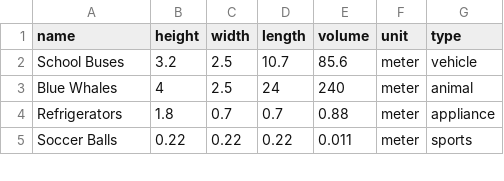
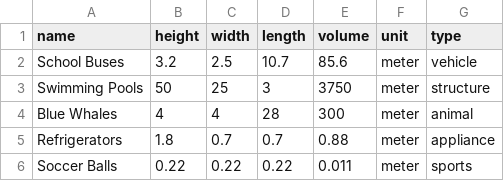
Before and after one commit to JustinGOSSES/AsBigAs, a CSV file: data/things.csv, drawn as a sheet; only a part is shown.

Commit message:
volume

```diff
--- a/data/things.csv
+++ b/data/things.csv
@@ -2,3 +2,4 @@ name,height,width,length,volume,unit,type
 School Buses,3.2,2.5,10.7,85.6,meter,vehicle
-Blue Whales,4,2.5,24,240,meter,animal
+Swimming Pools,50,25,3,3750,meter,structure
+Blue Whales,4,4,28,300,meter,animal
 Refrigerators,1.8,0.7,0.7,0.88,meter,appliance
```
Also changed, not shown: 3 other files.
